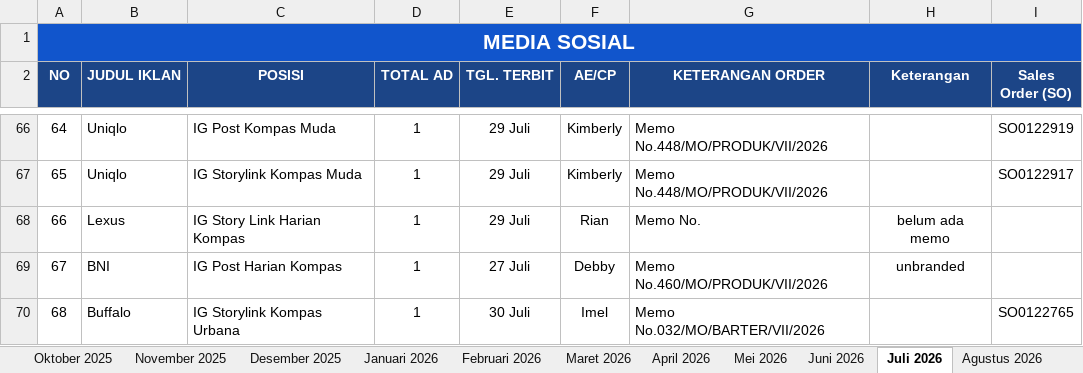
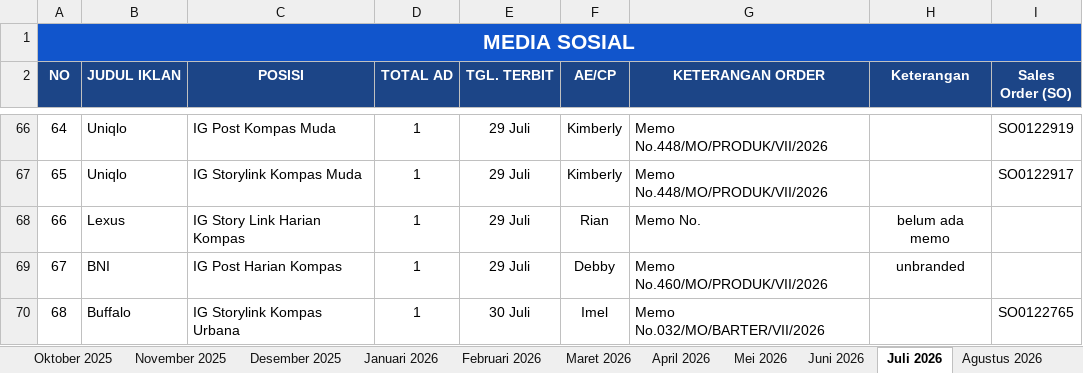
Before and after one commit to tejun219/iklanmedsos.kompas, an Excel workbook: Iklan Media Sosial Harian Kompas.xlsx, sheet Juli 2026, drawn as a sheet; only a part is shown, gaps mark what is left out; values as stored, in another font and other column widths than the file's, no borders; charts and pictures not drawn; the diff names each change by its address in the sheet, - before the commit and + after, or states it on an @@ line.

Commit message:
Auto-update outline data: 2026-07-29 20:40:21

```diff
--- a/Iklan Media Sosial Harian Kompas.xlsx (sheet Juli 2026)
+++ b/Iklan Media Sosial Harian Kompas.xlsx (sheet Juli 2026)
-E69 (TGL. TERBIT): 27 Juli
+E69 (TGL. TERBIT): 29 Juli
```
Also changed, not shown: 1 other file.
